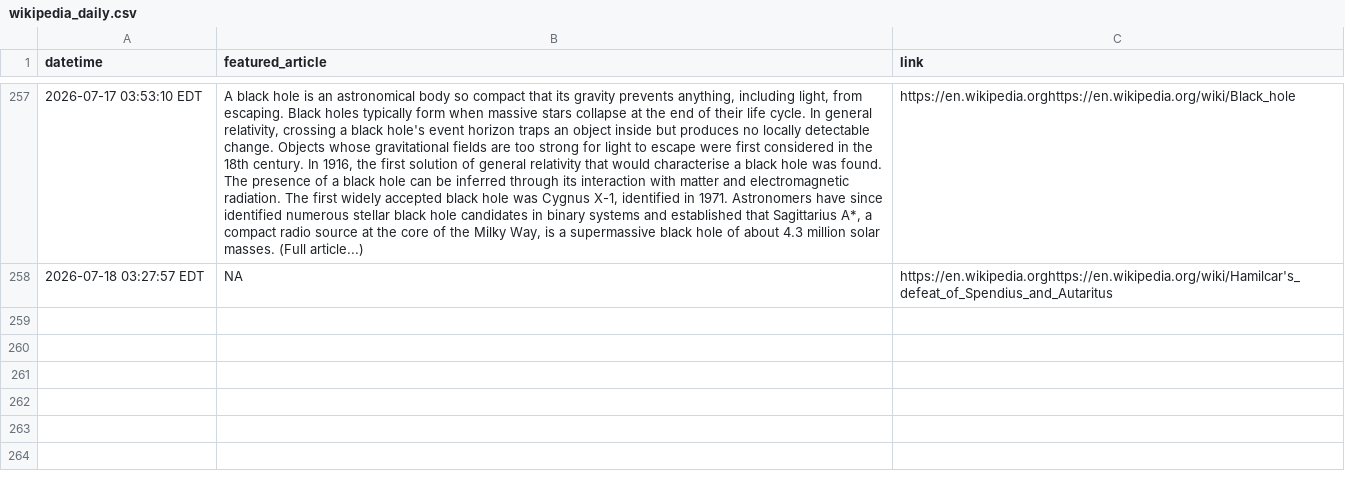
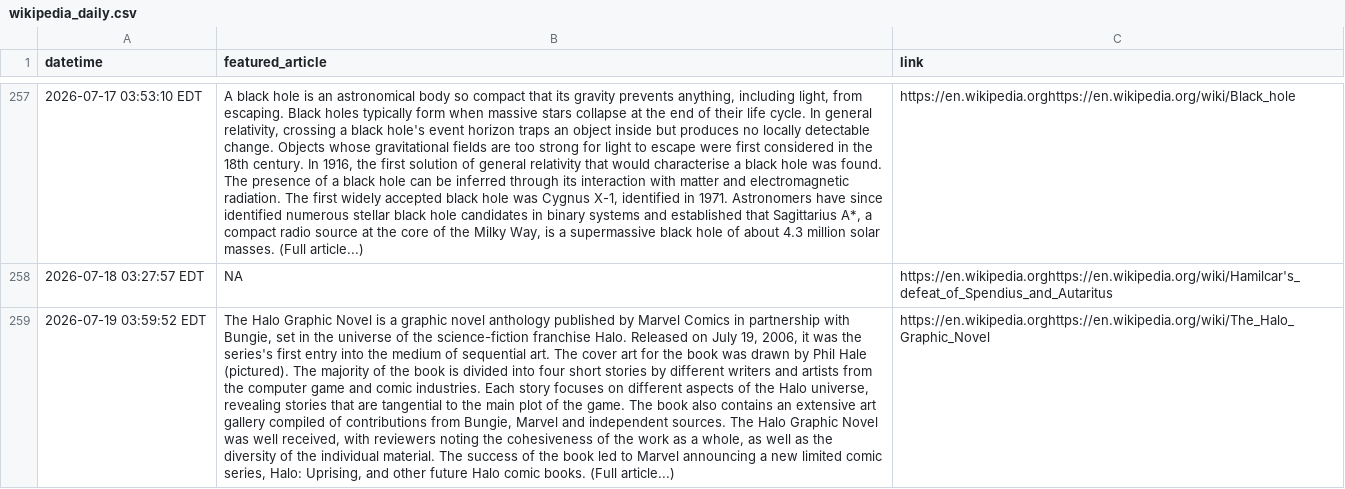
Before and after one commit to endri7k/wikipedia_daily, a CSV file: data/wikipedia_daily.csv, drawn as a sheet; only a part is shown, gaps mark what is left out; the diff names each change by its address in the sheet, - before the commit and + after, or states it on an @@ line.

```diff
--- a/data/wikipedia_daily.csv
+++ b/data/wikipedia_daily.csv
+row 259: 2026-07-19 03:59:52 EDT | The Halo Graphic Novel is a graphic novel anthology published by Marvel Comics in partnership with Bungie, set in the universe of the science-fiction franchise Halo. Released on July 19, 2006, it was the series's first entry into the medium of sequential art. The cover art for the book was drawn by Phil Hale (pictured). The majority of the book is divided into four short stories by different writers and artists from the computer game and comic industries. Each story focuses on different aspects of the Halo universe, revealing stories that are tangential to the main plot of the game. The book also contains an extensive art gallery compiled of contributions from Bungie, Marvel and independent sources. The Halo Graphic Novel was well received, with reviewers noting the cohesiveness of the work as a whole, as well as the diversity of the individual material. The success of the book led to Marvel announcing a new limited comic series, Halo: Uprising, and other future Halo comic books. (Full article...) | https://en.wikipedia.orghttps://en.wikipedia.org/wiki/The_Halo_Graphic_Novel
```
